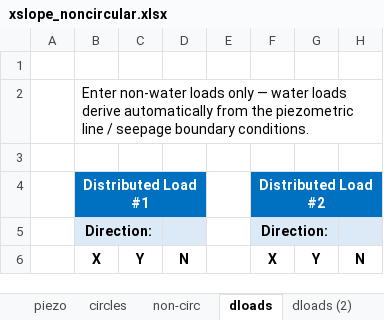
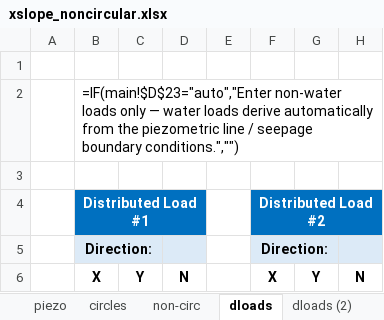
Before and after one commit to njones61/xslope, an Excel workbook: docs/lem/files/xslope_noncircular.xlsx, sheet dloads, drawn as a sheet; only a part is shown; values as stored, in another font and other column widths than the file's, no borders; formulas without a stored value are shown as written; the diff names each change by its address in the sheet, - before the commit and + after, or states it on an @@ line.

```diff
--- a/docs/lem/files/xslope_noncircular.xlsx (sheet dloads)
+++ b/docs/lem/files/xslope_noncircular.xlsx (sheet dloads)
-B2 (Distributed Load #1): Enter non-water loads only — water loads derive automatically from the piezometric line / seepage boundary conditions.
+B2 (Distributed Load #1): =IF(main!$D$23="auto","Enter non-water loads only — water loads derive automatically from the piezometric line / seepage boundary conditions.","")
```
Also changed, not shown: sheet reinforce, sheet profile, sheet polygon, sheet mat, sheet main, sheet dloads (2), 6 other files.
